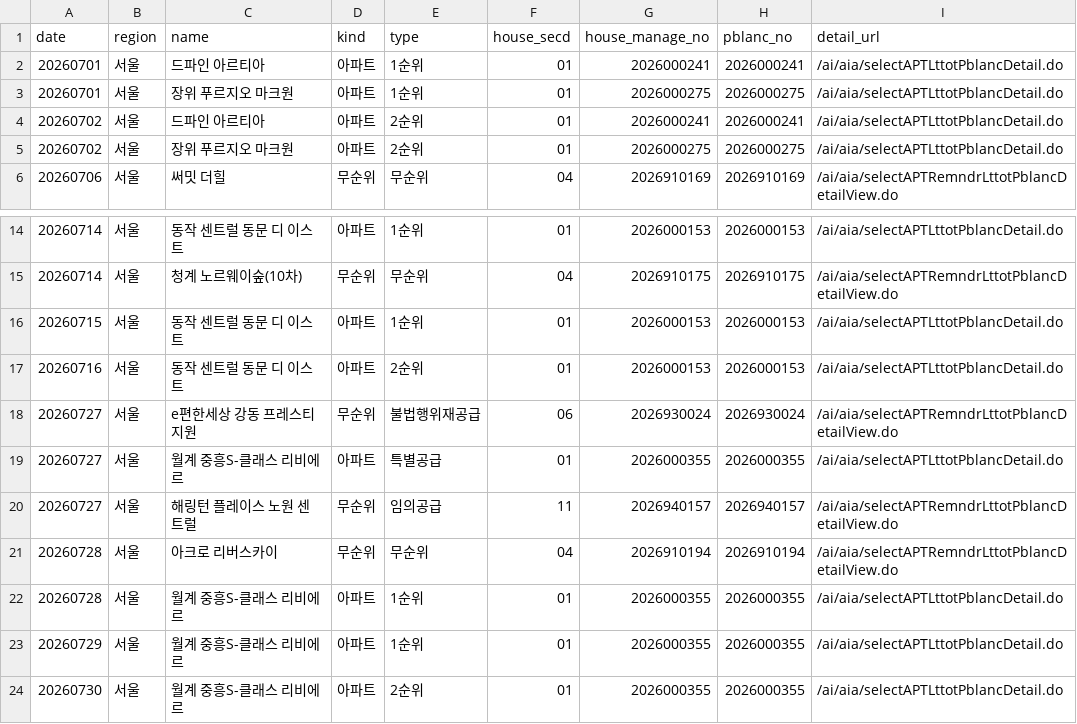
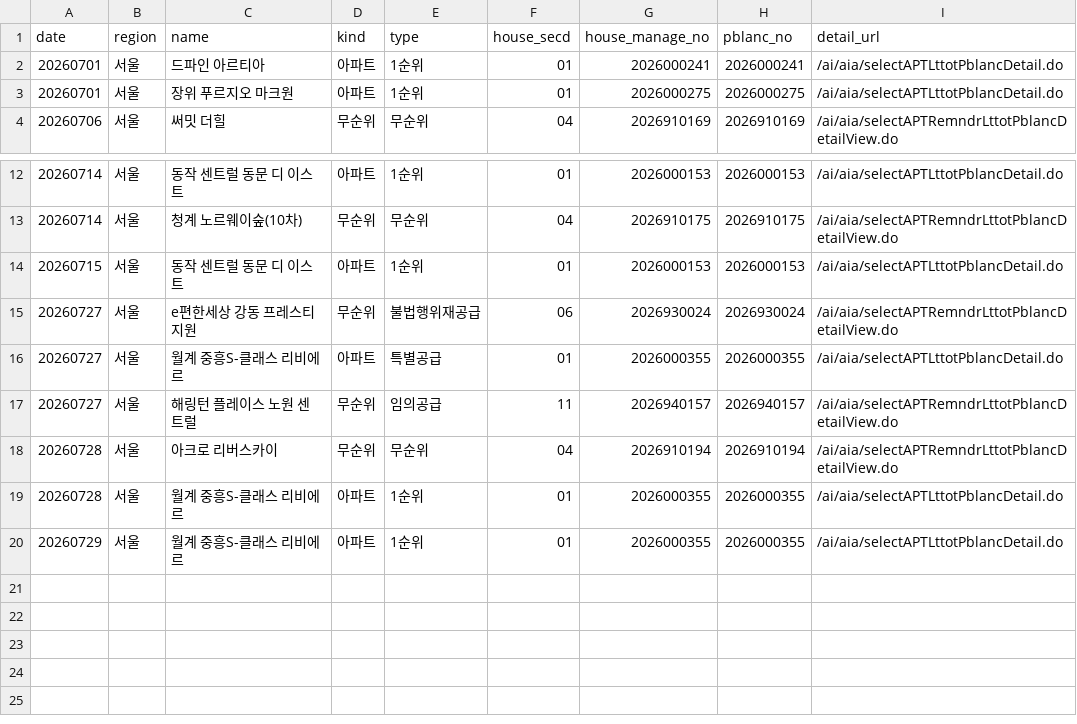
Before and after one commit to novela77/applyhome-calendar, a CSV file: docs/seoul.csv, drawn as a sheet; only a part is shown, gaps mark what is left out; the diff names each change by its address in the sheet, - before the commit and + after, or states it on an @@ line.

```diff
--- a/docs/seoul.csv
+++ b/docs/seoul.csv
-row 4: 20260702 | 서울 | 드파인 아르티아 | 아파트 | 2순위 | 01 | 2026000241 | 2026000241 | /ai/aia/selectAPTLttotPblancDetail.do
-row 5: 20260702 | 서울 | 장위 푸르지오 마크원 | 아파트 | 2순위 | 01 | 2026000275 | 2026000275 | /ai/aia/selectAPTLttotPblancDetail.do
-row 17: 20260716 | 서울 | 동작 센트럴 동문 디 이스트 | 아파트 | 2순위 | 01 | 2026000153 | 2026000153 | /ai/aia/selectAPTLttotPblancDetail.do
-row 24: 20260730 | 서울 | 월계 중흥S-클래스 리비에르 | 아파트 | 2순위 | 01 | 2026000355 | 2026000355 | /ai/aia/selectAPTLttotPblancDetail.do
```
Also changed, not shown: 4 other files.
